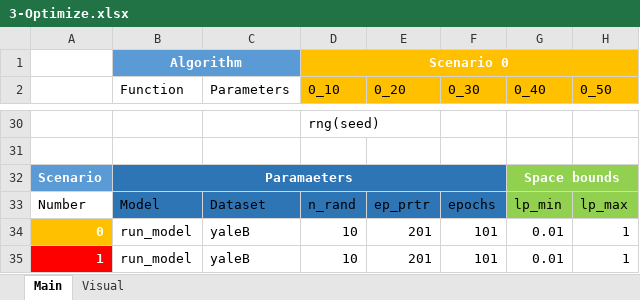
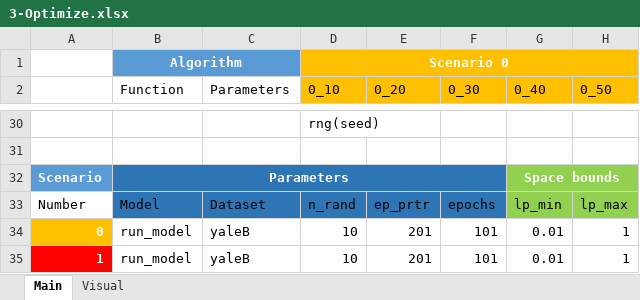
Before and after one commit to zheng-alice/Deep-Subspace-Clustering, an Excel workbook: 3-Optimize.xlsx, sheet Main, drawn as a sheet; only a part is shown, gaps mark what is left out; values as stored, in another font and other column widths than the file's, no borders; charts and pictures and conditional formats and table styles not drawn; the diff names each change by its address in the sheet, - before the commit and + after, or states it on an @@ line.

```diff
--- a/3-Optimize.xlsx (sheet Main)
+++ b/3-Optimize.xlsx (sheet Main)
-B32 (Function): Paramaeters
+B32 (Function): Parameters
```
Also changed, not shown: 17 other files.
